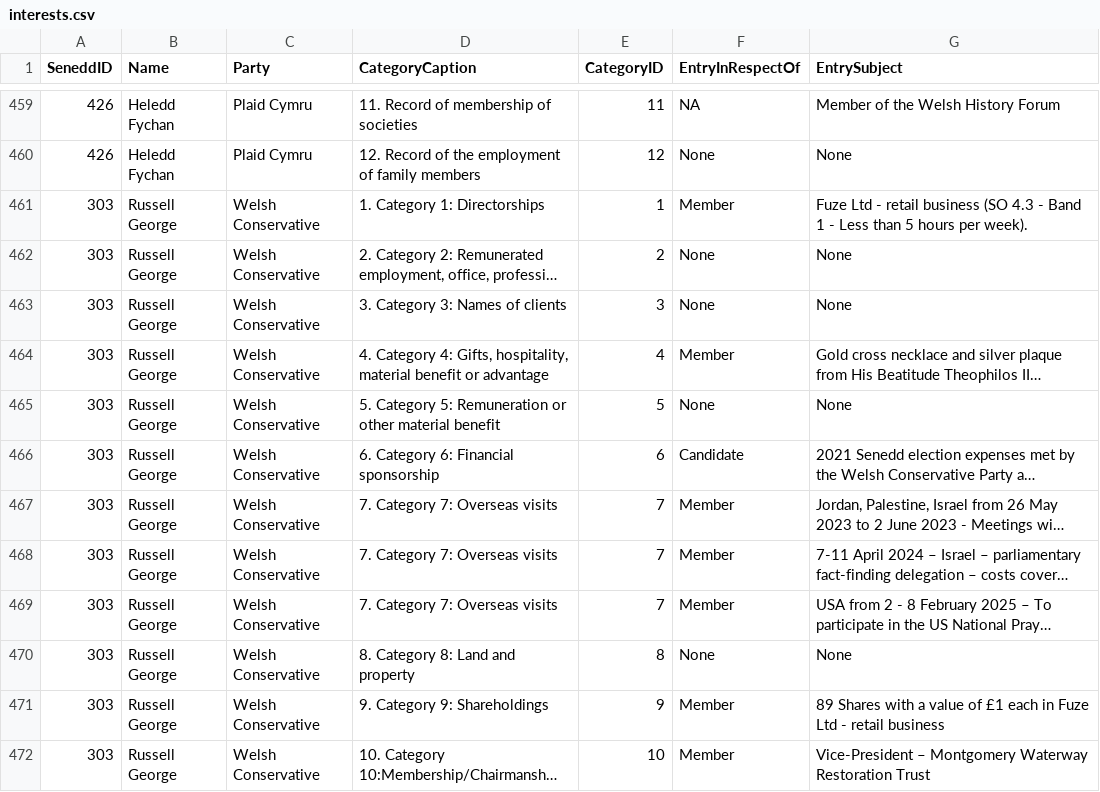
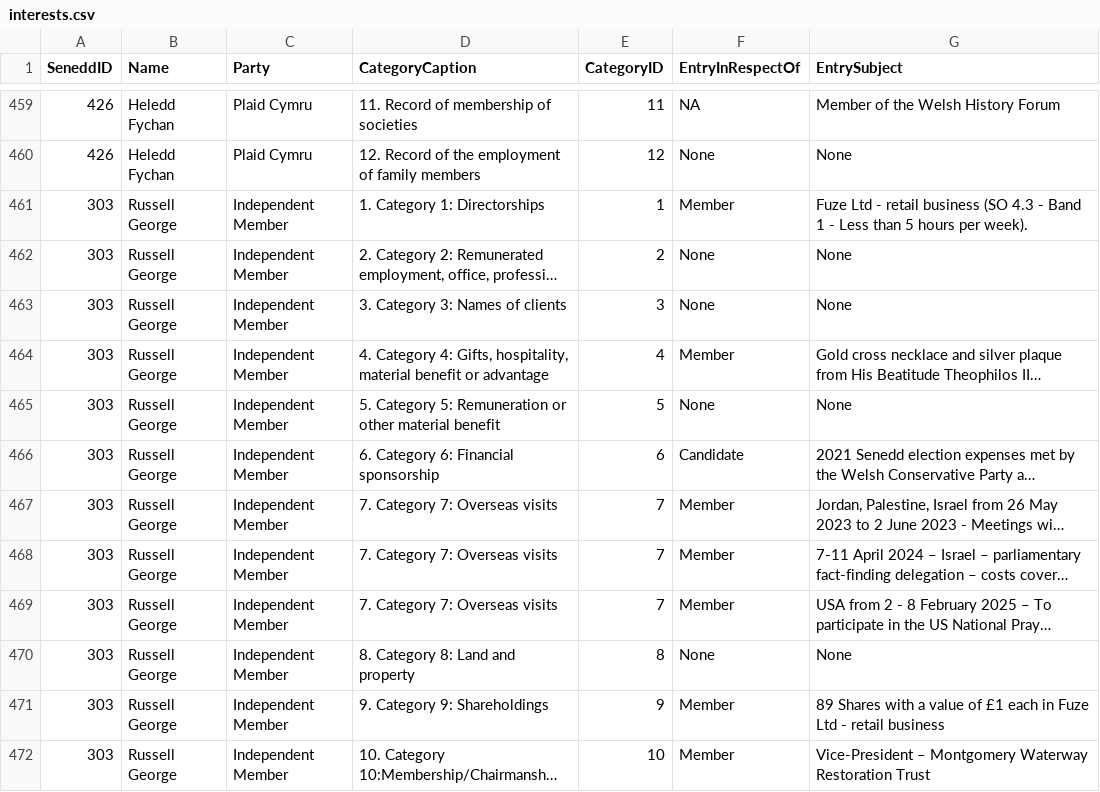
Before and after one commit to stupidpupil/senedd_scraper, a CSV file: interests.csv, drawn as a sheet; only a part is shown, gaps mark what is left out; long unchanged cells end in …; the diff covers the shown part only; the diff names each change by its address in the sheet, - before the commit and + after, or states it on an @@ line.

```diff
--- a/interests.csv
+++ b/interests.csv
-C461:C472 (Party): Welsh Conservative
+C461:C472 (Party): Independent Member
```
Also changed, not shown: 11 edited cells elsewhere in this file, members.csv, members_for_do_gooder.csv, 1 other file.
